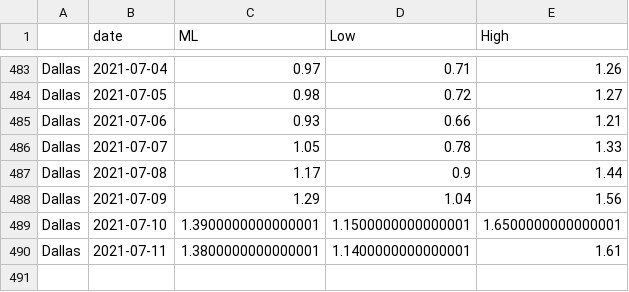
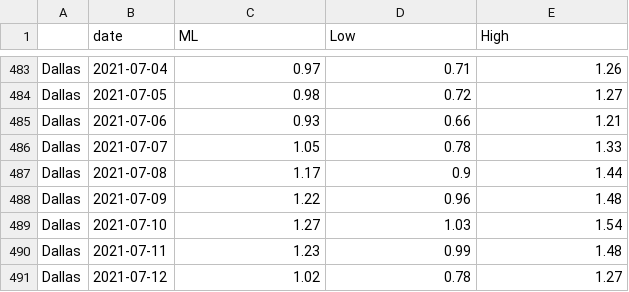
Before and after one commit to mlgupta/covid-19-tracker, a CSV file: rt_tx.csv, drawn as a sheet; only a part is shown, gaps mark what is left out.

Commit message:
20210712

```diff
--- a/rt_tx.csv
+++ b/rt_tx.csv
@@ -487,4 +487,5 @@ Dallas,2021-07-07,1.05,0.78,1.33
 Dallas,2021-07-08,1.17,0.9,1.44
-Dallas,2021-07-09,1.29,1.04,1.56
-Dallas,2021-07-10,1.3900000000000001,1.1500000000000001,1.6500000000000001
-Dallas,2021-07-11,1.3800000000000001,1.1400000000000001,1.61
+Dallas,2021-07-09,1.22,0.96,1.48
+Dallas,2021-07-10,1.27,1.03,1.54
+Dallas,2021-07-11,1.23,0.99,1.48
+Dallas,2021-07-12,1.02,0.78,1.27
```
